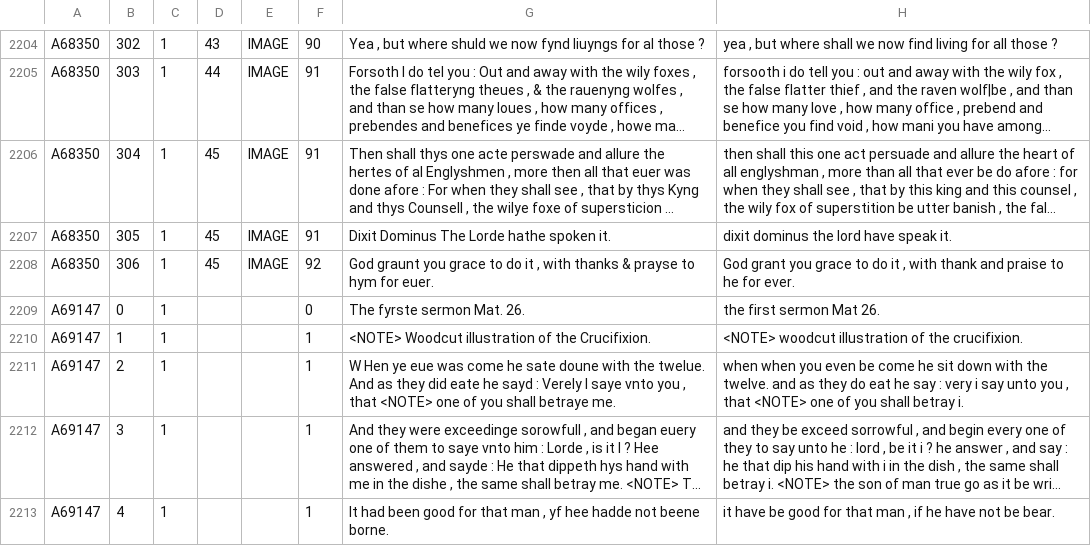
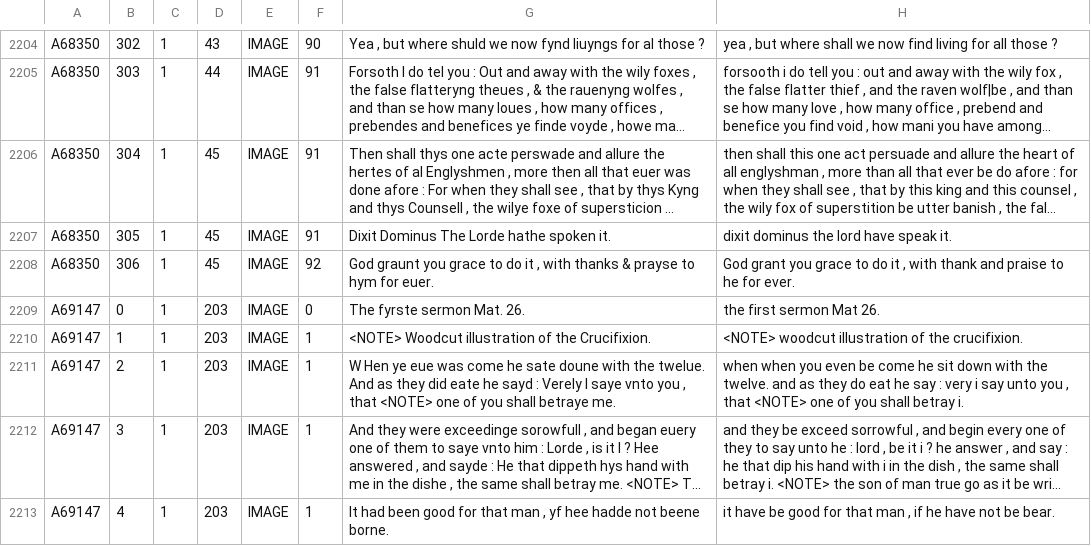
Before and after one commit to amycweng/SERMONS_APP, a CSV file: db/data/pre-Elizabethan/A6_body.csv, drawn as a sheet; only a part is shown, gaps mark what is left out; long unchanged cells end in …; the diff covers the shown part only; the diff names each change by its address in the sheet, - before the commit and + after, or states it on an @@ line.

```diff
--- a/db/data/pre-Elizabethan/A6_body.csv
+++ b/db/data/pre-Elizabethan/A6_body.csv
-D2209:D2213: (empty)
+D2209:D2213: 203
-E2209:E2213: (empty)
+E2209:E2213: IMAGE
```
Also changed, not shown: 116 edited cells elsewhere in this file, db/data/pre-Elizabethan/A7_body.csv, 26 other files.
